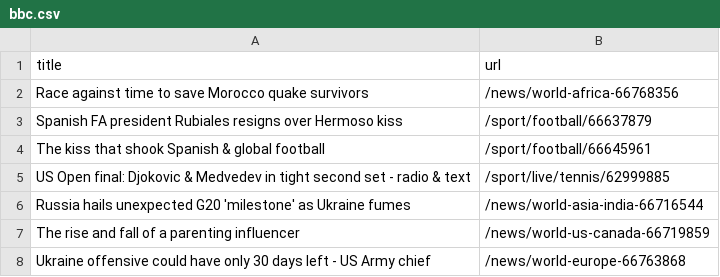
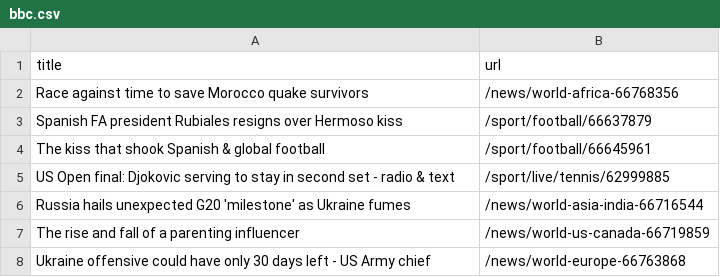
Before and after one commit to jsoma/automatic-scraper-bbc, a CSV file: bbc.csv, drawn as a sheet; only a part is shown.

```diff
--- a/bbc.csv
+++ b/bbc.csv
@@ -4,3 +4,3 @@ Spanish FA president Rubiales resigns over Hermoso kiss,/sport/football/66637879
 The kiss that shook Spanish & global football,/sport/football/66645961
-US Open final: Djokovic & Medvedev in tight second set - radio & text,/sport/live/tennis/62999885
+US Open final: Djokovic serving to stay in second set - radio & text,/sport/live/tennis/62999885
 Russia hails unexpected G20 'milestone' as Ukraine fumes,/news/world-asia-india-66716544
```
